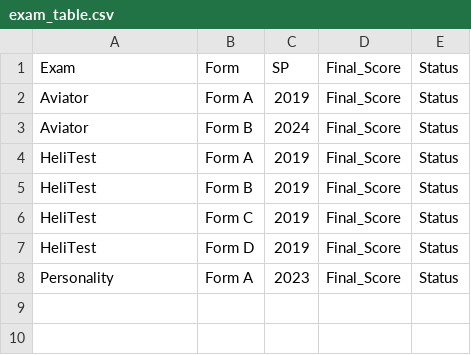
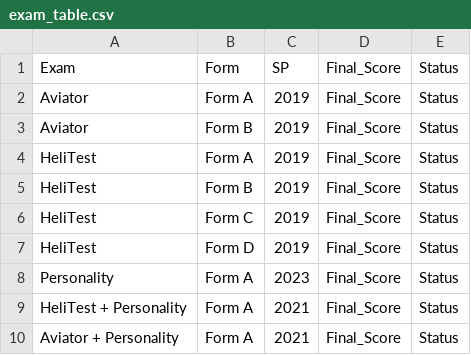
Before and after one commit to SzarR/scorify, a CSV file: data/config/exam_table.csv, drawn as a sheet; the diff names each change by its address in the sheet, - before the commit and + after, or states it on an @@ line.

```diff
--- a/data/config/exam_table.csv
+++ b/data/config/exam_table.csv
-C3: 2024
+C3: 2019
+row 9: HeliTest + Personality | Form A | 2021 | Final_Score | Status
+row 10: Aviator + Personality | Form A | 2021 | Final_Score | Status
```
Also changed, not shown: 5 other files.
